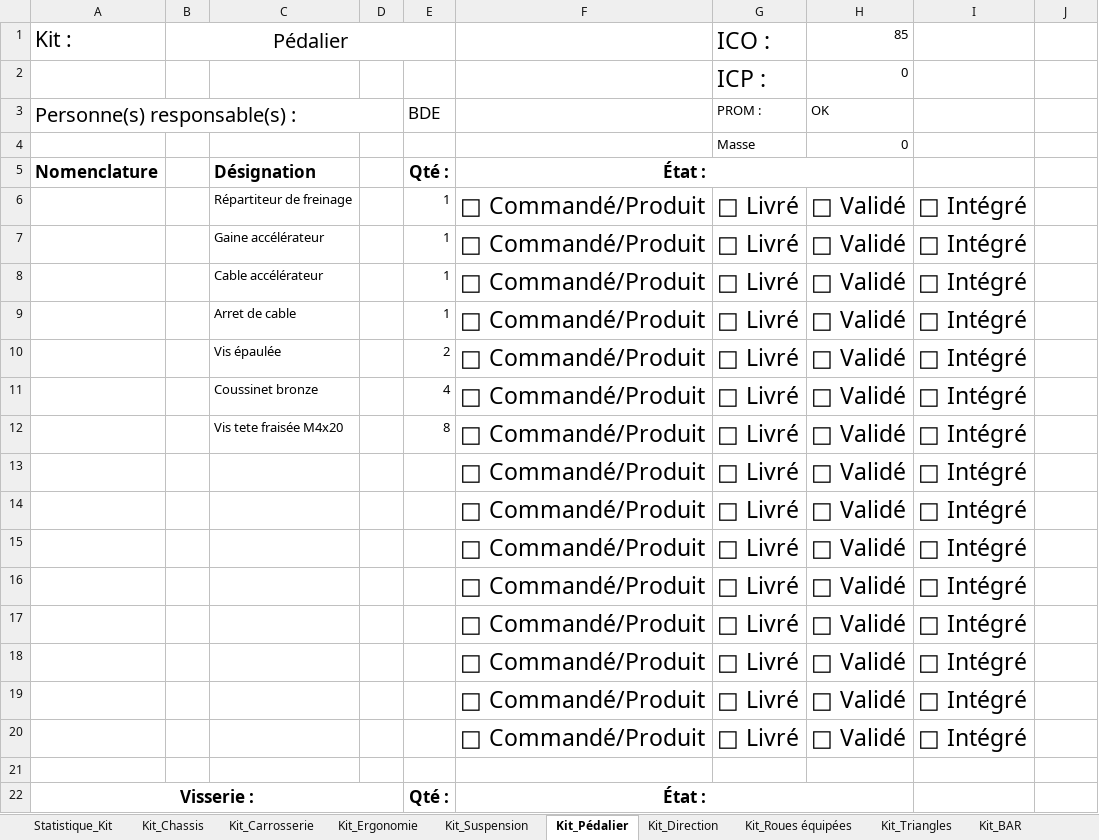
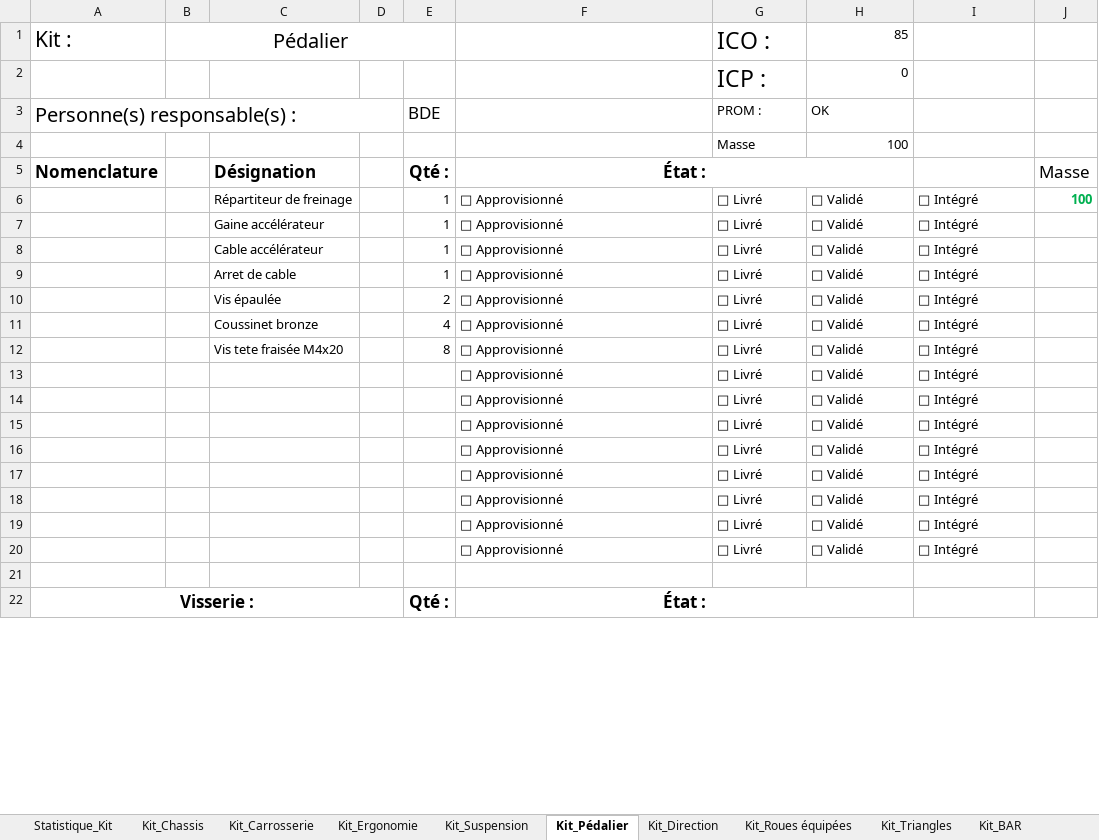
Before and after one commit to EOSCogniton/STUF2019, an Excel workbook: ZZ_Nomenclature_kit_de_montage.xlsm, sheet Kit_Pédalier, drawn as a sheet; only a part is shown; values as stored, in another font and other column widths than the file's, no borders; the diff names each change by its address in the sheet, - before the commit and + after, or states it on an @@ line.

```diff
--- a/ZZ_Nomenclature_kit_de_montage.xlsm (sheet Kit_Pédalier)
+++ b/ZZ_Nomenclature_kit_de_montage.xlsm (sheet Kit_Pédalier)
-H4 (85): 0
+H4 (85): 100
-J5: (empty)
+J5: Masse
-F6:F20: □ Commandé/Produit
+F6:F20: □ Approvisionné
@@ F6:I20 text size: smaller @@
-J6: (empty)
+J6: 100
```
Also changed, not shown: sheet Kit_Cooling, sheet Statistique_Kit, sheet Kit_Echappement, charts or pictures, 1 other file.
